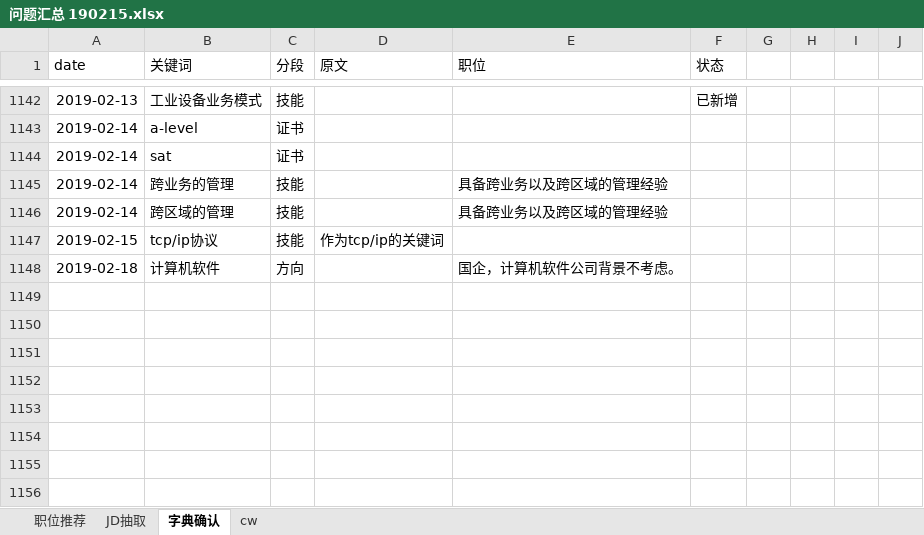
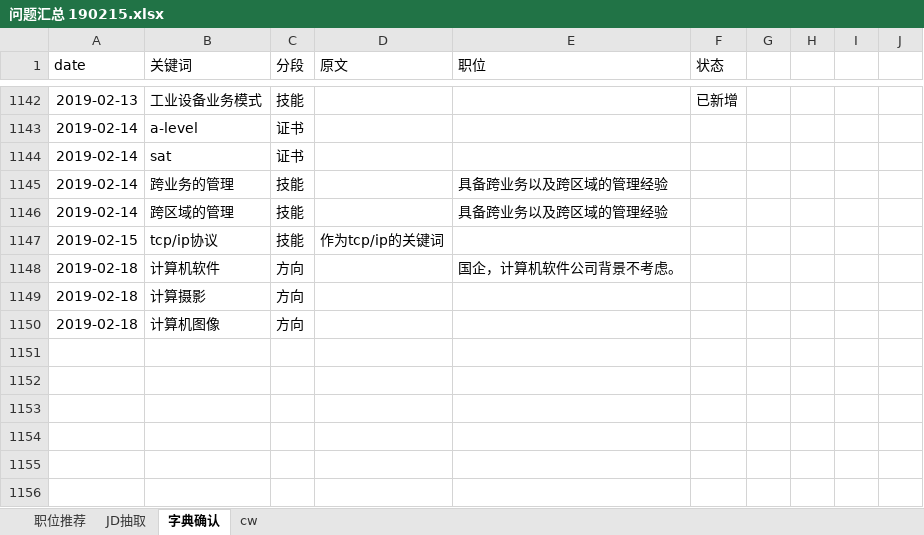
Before and after one commit to Toodou94/JDextract, an Excel workbook: 问题汇总 190215.xlsx, sheet 字典确认, drawn as a sheet; only a part is shown, gaps mark what is left out; values as stored, in another font and other column widths than the file's, no borders; the diff names each change by its address in the sheet, - before the commit and + after, or states it on an @@ line.

Commit message:
Update 问题汇总 190215.xlsx

```diff
--- a/问题汇总 190215.xlsx (sheet 字典确认)
+++ b/问题汇总 190215.xlsx (sheet 字典确认)
-row 1149: (empty)
+row 1149: 2019-02-18 | 计算摄影 | 方向
-row 1150: (empty)
+row 1150: 2019-02-18 | 计算机图像 | 方向
```
